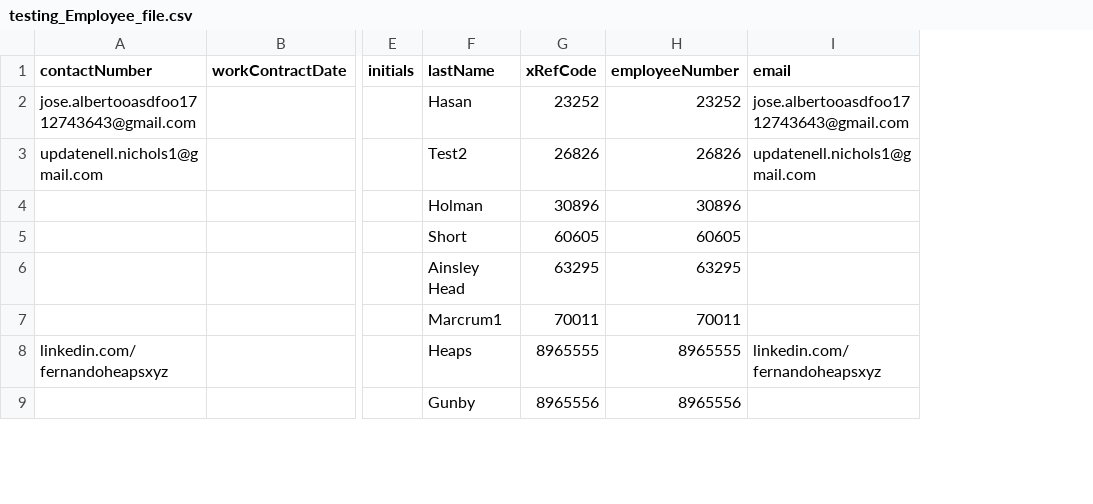
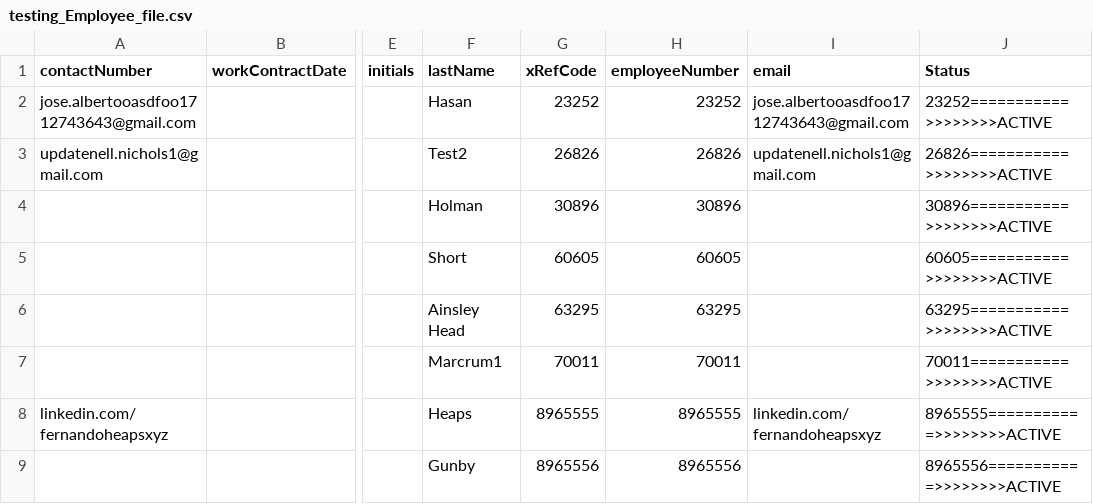
Before and after one commit to hainguyen123/RestJavaSample, a CSV file: testing_Employee_file.csv, drawn as a sheet; only a part is shown, gaps mark what is left out; the diff names each change by its address in the sheet, - before the commit and + after, or states it on an @@ line.

Commit message:
add Status to csv file

```diff
--- a/testing_Employee_file.csv
+++ b/testing_Employee_file.csv
+column J (Status), rows 2-9: 23252===========>>>>>>>>ACTIVE | 26826===========>>>>>>>>ACTIVE | 30896===========>>>>>>>>ACTIVE | 60605===========>>>>>>>>ACTIVE | 63295===========>>>>>>>>ACTIVE | 70011===========>>>>>>>>ACTIVE | 8965555===========>>>>>>>>ACTIVE | 8965556===========>>>>>>>>ACTIVE
```
Also changed, not shown: 1 other file.
